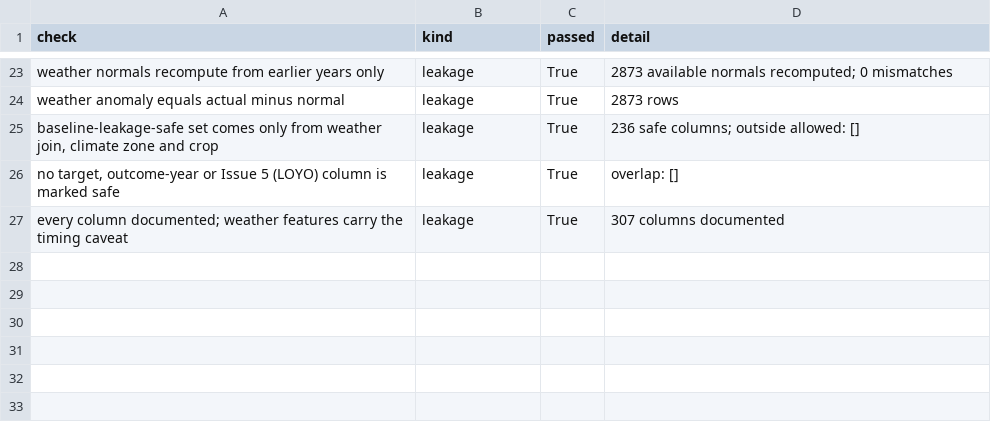
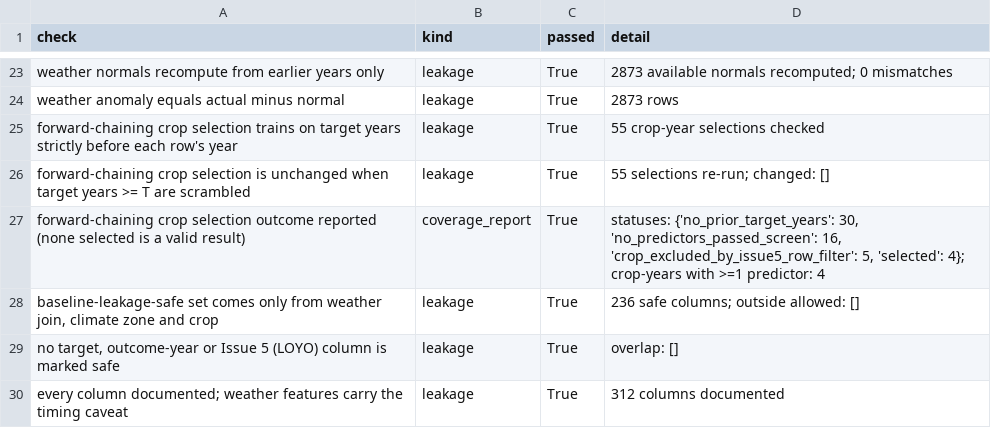
Before and after one commit to Qkrishi-Solutions/PNB--QWRF, a CSV file: ml_ready_dataset/validation_checks_v1.csv, drawn as a sheet; only a part is shown, gaps mark what is left out.

```diff
--- a/ml_ready_dataset/validation_checks_v1.csv
+++ b/ml_ready_dataset/validation_checks_v1.csv
@@ -24,4 +24,7 @@ weather normals recompute from earlier years only,leakage,True,2873 available no
 weather anomaly equals actual minus normal,leakage,True,2873 rows
+forward-chaining crop selection trains on target years strictly before each row's year,leakage,True,55 crop-year selections checked
+forward-chaining crop selection is unchanged when target years >= T are scrambled,leakage,True,55 selections re-run; changed: []
+forward-chaining crop selection outcome reported (none selected is a valid result),coverage_report,True,"statuses: {'no_prior_target_years': 30, 'no_predictors_passed_screen': 16, 'crop_excluded_by_issue5_row_filter': 5, 'selected': 4}; crop-years with >=1 predictor: 4"
 "baseline-leakage-safe set comes only from weather join, climate zone and crop",leakage,True,236 safe columns; outside allowed: []
 "no target, outcome-year or Issue 5 (LOYO) column is marked safe",leakage,True,overlap: []
-every column documented; weather features carry the timing caveat,leakage,True,307 columns documented
+every column documented; weather features carry the timing caveat,leakage,True,312 columns documented
```
Also changed, not shown: ml_ready_dataset/join_coverage_report_v1.csv, ml_ready_dataset/ml_ready_column_dictionary_v1.csv, 7 other files.
